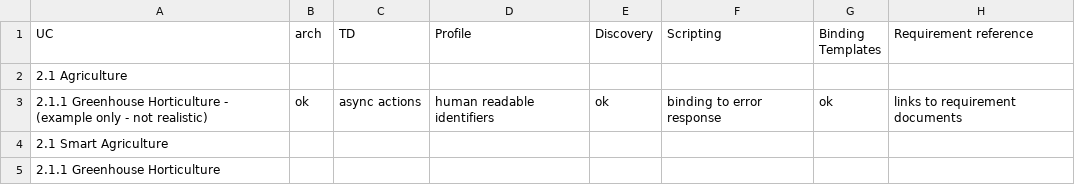
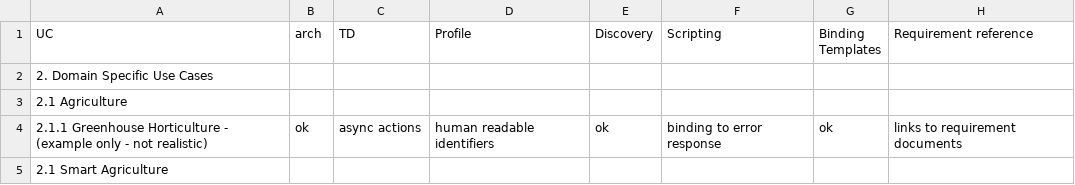
Before and after one commit to w3c/wot-usecases, a CSV file: USE-CASES/coverage.csv, drawn as a sheet; only a part is shown; the shorter side is filled out with more unchanged rows.

Commit message:
Update coverage.csv

```diff
--- a/USE-CASES/coverage.csv
+++ b/USE-CASES/coverage.csv
@@ -1,2 +1,3 @@
  UC    , arch, TD , Profile , Discovery , Scripting , Binding Templates , Requirement reference
+ 2. Domain Specific Use Cases ,,,,,,,,
  2.1 Agriculture ,,,,,,,
```
